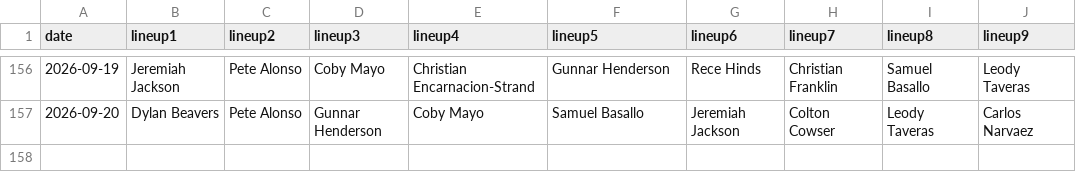
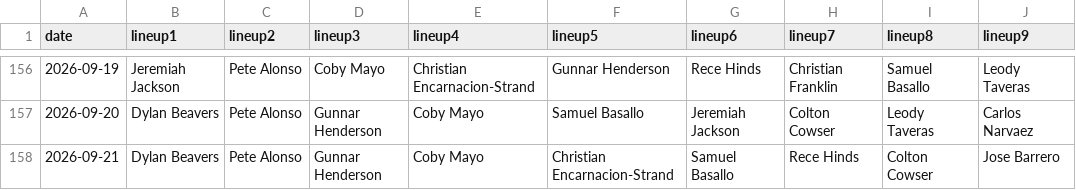
Before and after one commit to fantasy-toolz/batting-order, a CSV file: data/2026/BAL.csv, drawn as a sheet; only a part is shown, gaps mark what is left out.

```diff
--- a/data/2026/BAL.csv
+++ b/data/2026/BAL.csv
@@ -157 +157,2 @@ date,lineup1,lineup2,lineup3,lineup4,lineup5,lineup6,lineup7,lineup8,lineup9,
 2026-09-20, Dylan Beavers, Pete Alonso, Gunnar Henderson, Coby Mayo, Samuel Basallo, Jeremiah Jackson, Colton Cowser, Leody Taveras, Carlos Narvaez,
+2026-09-21, Dylan Beavers, Pete Alonso, Gunnar Henderson, Coby Mayo, Christian Encarnacion-Strand, Samuel Basallo, Rece Hinds, Colton Cowser, Jose Barrero,
```
Also changed, not shown: data/2026/DET.csv, data/2026/MIN.csv, 7 other files.
